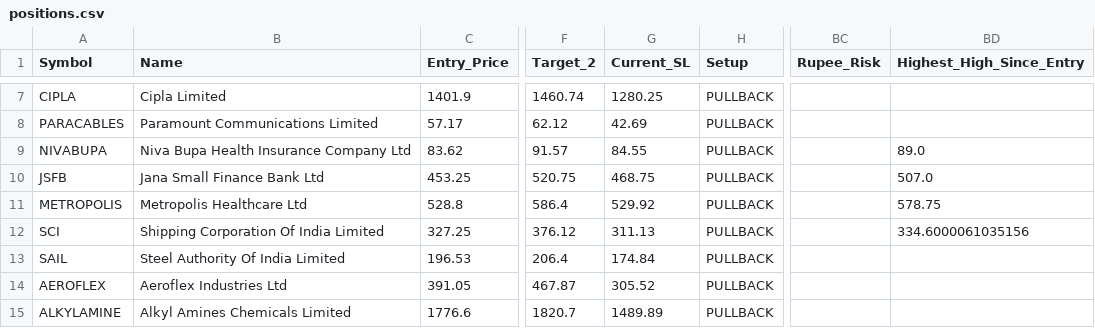
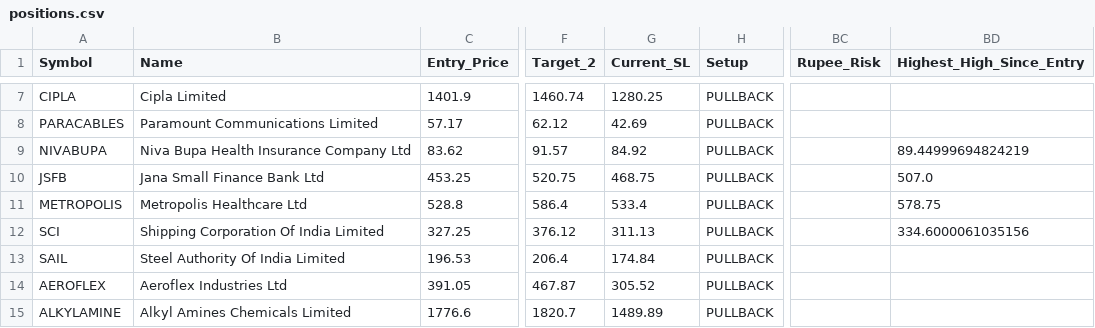
Before and after one commit to AbhiAbhiAbhi/swing-sentinel, a CSV file: data/positions.csv, drawn as a sheet; only a part is shown, gaps mark what is left out; the diff names each change by its address in the sheet, - before the commit and + after, or states it on an @@ line.

Commit message:
Auto: morning watchlist level adjustments [skip ci]

```diff
--- a/data/positions.csv
+++ b/data/positions.csv
-G9 (Current_SL): 84.55
+G9 (Current_SL): 84.92
-BD9 (Highest_High_Since_Entry): 89.0
+BD9 (Highest_High_Since_Entry): 89.44999694824219
-G11 (Current_SL): 529.92
+G11 (Current_SL): 533.4
```
